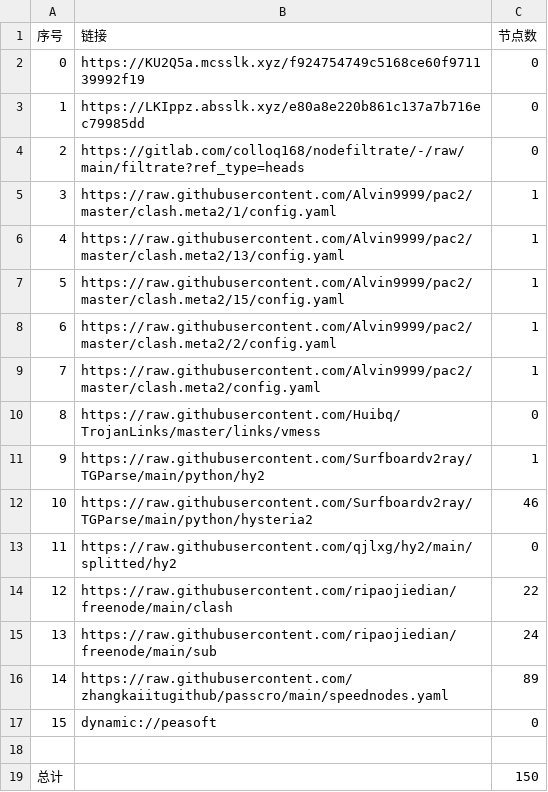
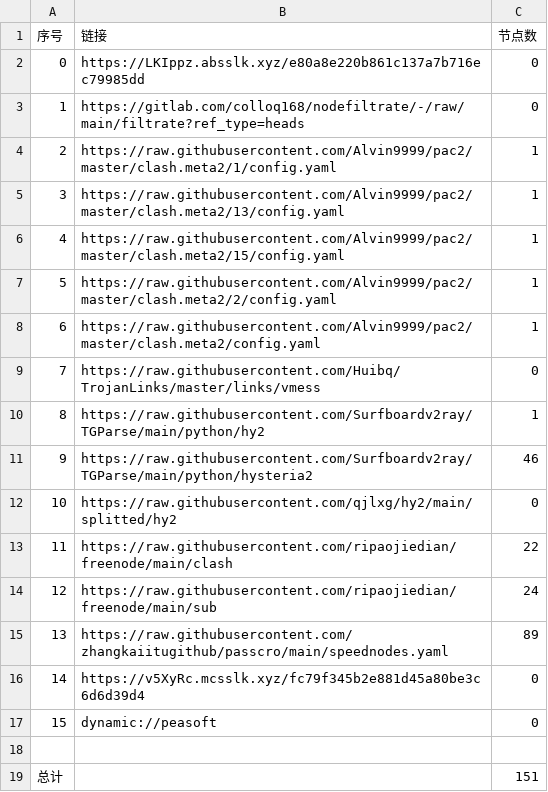
Before and after one commit to xihaoduo/AutoMergePublicNodes, a CSV file: list_result.csv, drawn as a sheet; removed rows and columns are numbered as before the commit, all else as after; the diff names each change by its address in the sheet, - before the commit and + after, or states it on an @@ line.

```diff
--- a/list_result.csv
+++ b/list_result.csv
-row 2: 0 | https://KU2Q5a.mcsslk.xyz/f924754749c5168ce60f971139992f19 | 0
@@ column A (序号) renumbered between rows 2 and 15 @@
+row 16: 14 | https://v5XyRc.mcsslk.xyz/fc79f345b2e881d45a80be3c6d6d39d4 | 0
-C19 (节点数): 150
+C19 (节点数): 151
```
Also changed, not shown: 27 other files.
